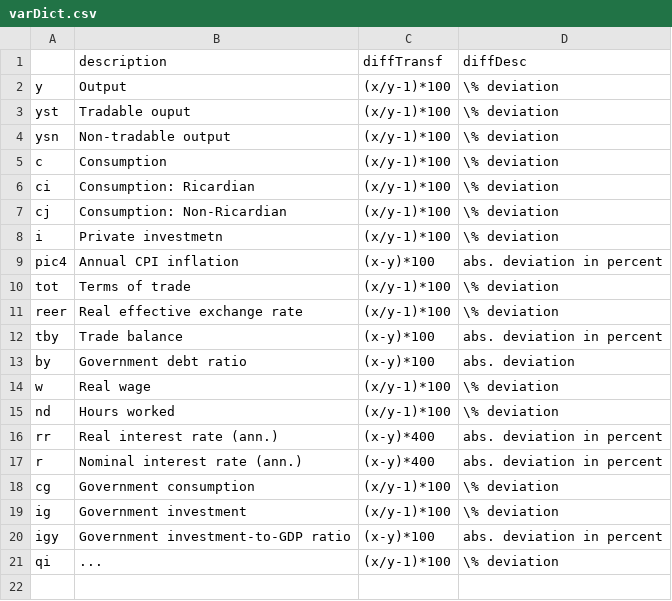
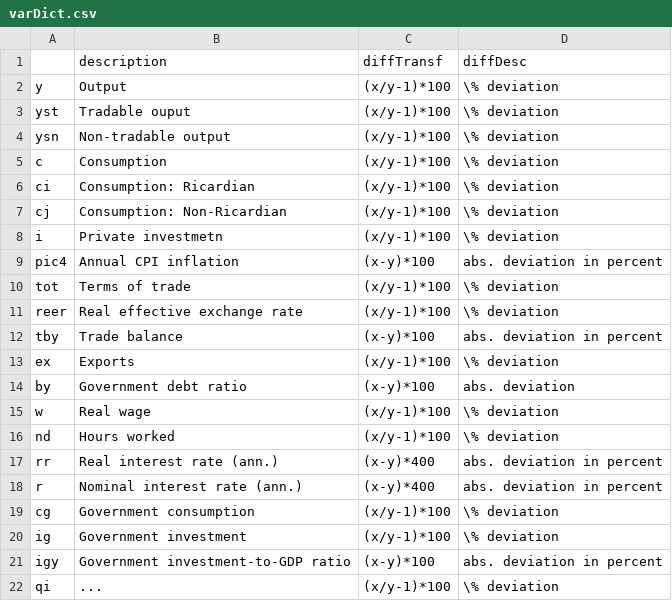
Before and after one commit to kbankowski-econ/2024-01_eagle, a CSV file: +environment/csvFiles/varDict.csv, drawn as a sheet.

```diff
--- a/+environment/csvFiles/varDict.csv
+++ b/+environment/csvFiles/varDict.csv
@@ -12,2 +12,3 @@ reer,Real effective exchange rate,(x/y-1)*100,\% deviation
 tby,Trade balance,(x-y)*100,abs. deviation in percent
+ex,Exports,(x/y-1)*100,\% deviation
 by,Government debt ratio,(x-y)*100,abs. deviation
```
Also changed, not shown: docs/2025-02_working-paper/figures/shock_ngeu.csv, timings/timings.csv, 18 other files.
